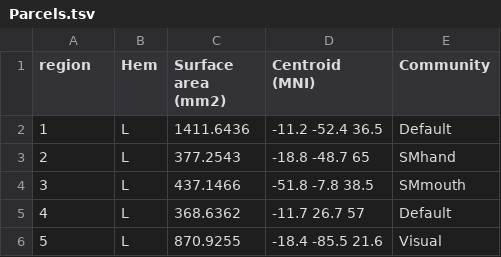
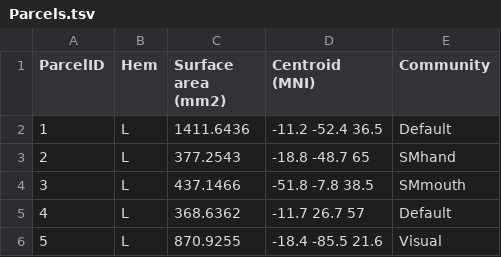
Before and after one commit to a2cps/functional_connectivity, a TSV file: src/functional_connectivity/data/gordon_2016/Parcels.tsv, drawn as a sheet; only a part is shown.

Commit message:
wip

```diff
--- a/src/functional_connectivity/data/gordon_2016/Parcels.tsv
+++ b/src/functional_connectivity/data/gordon_2016/Parcels.tsv
@@ -1,2 +1,2 @@
-region	Hem	Surface area (mm2)	Centroid (MNI)	Community	
+ParcelID	Hem	Surface area (mm2)	Centroid (MNI)	Community	
 1	L	1411.6436	-11.2 -52.4 36.5	Default	
```
